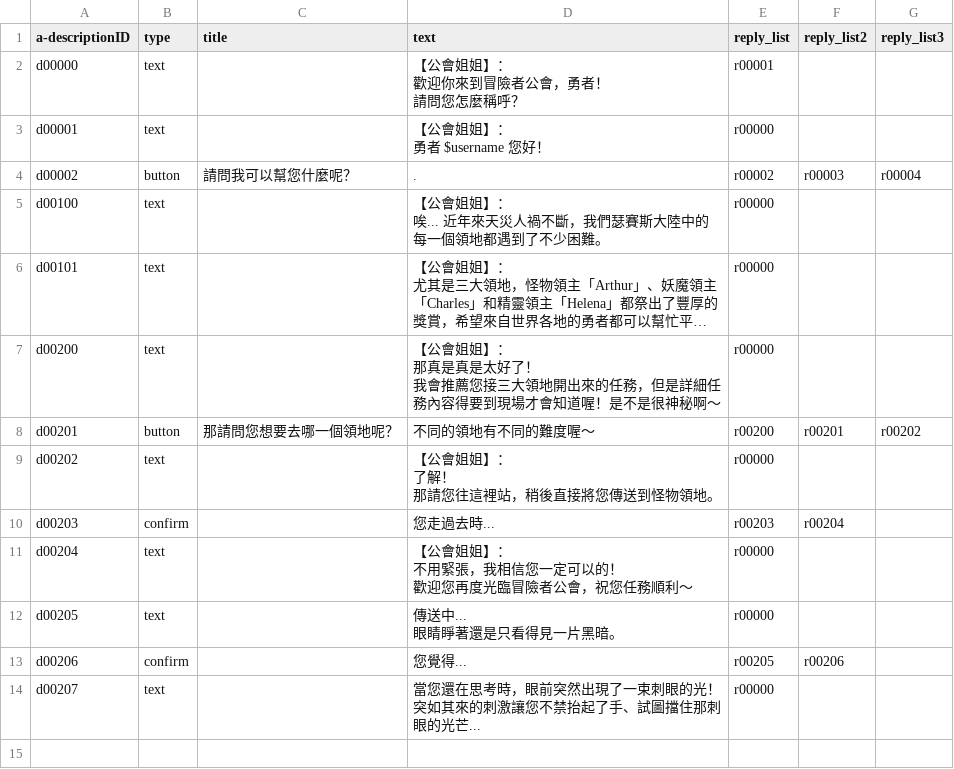
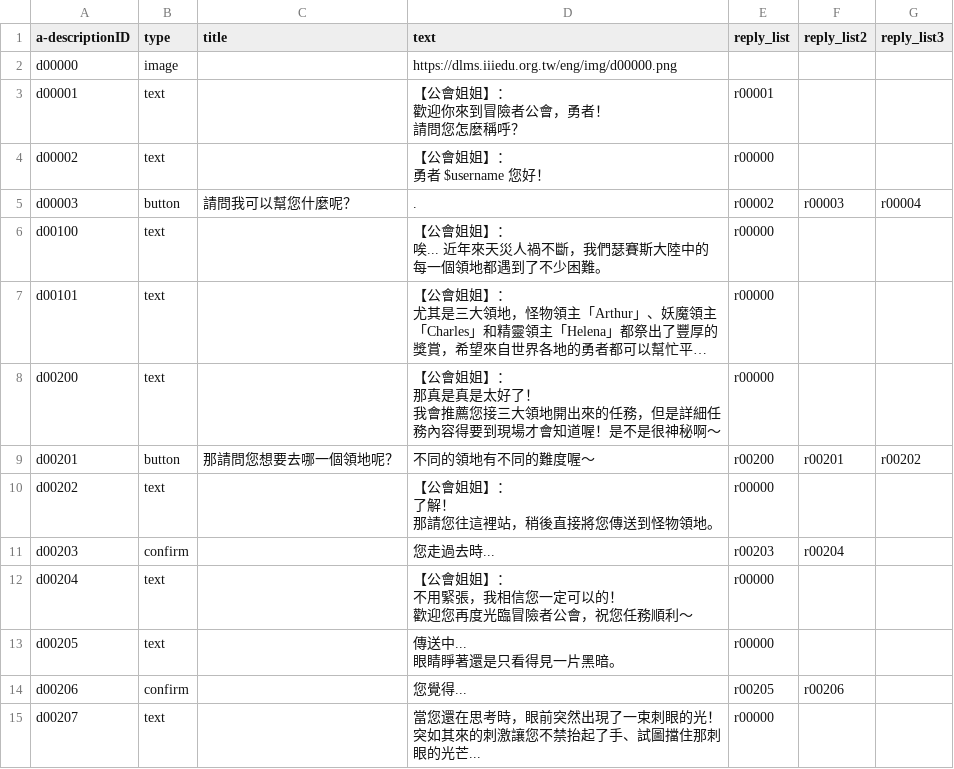
Before and after one commit to lai86423/Line_chatbot, a CSV file: d0.csv, drawn as a sheet; long unchanged cells end in ….

```diff
--- a/d0.csv
+++ b/d0.csv
@@ -1,8 +1,9 @@
 a-descriptionID,type,title,text,reply_list,reply_list2,reply_list3
-d00000,text,,"【公會姐姐】：
-歡迎你來到冒險者公會，勇者！
-請問您怎麼稱呼？",r00001,,
-d00001,text,,"【公會姐姐】：
-勇者 $username 您好！",r00000,,
-d00002,button,請問我可以幫您什麼呢？,.,r00002,r00003,r00004
+d00000,image,,https://dlms.iiiedu.org.tw/eng/img/d00000.png,,,
+d00001,text,,"【公會姐姐】：
+歡迎你來到冒險者公會，勇者！
+請問您怎麼稱呼？",r00001,,
+d00002,text,,"【公會姐姐】：
+勇者 $username 您好！",r00000,,
+d00003,button,請問我可以幫您什麼呢？,.,r00002,r00003,r00004
 d00100,text,,"【公會姐姐】：
```
Also changed, not shown: d1.csv, r0.csv, 5 other files.
